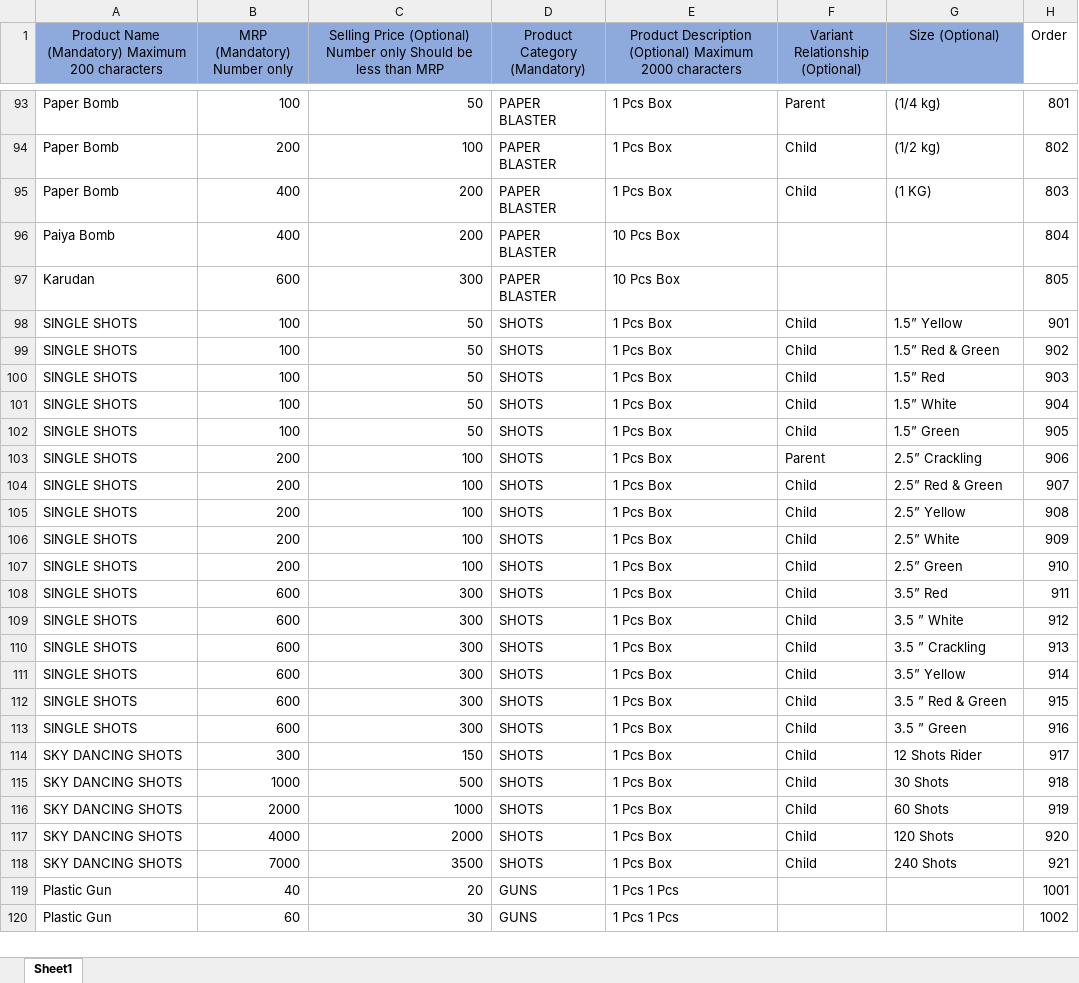
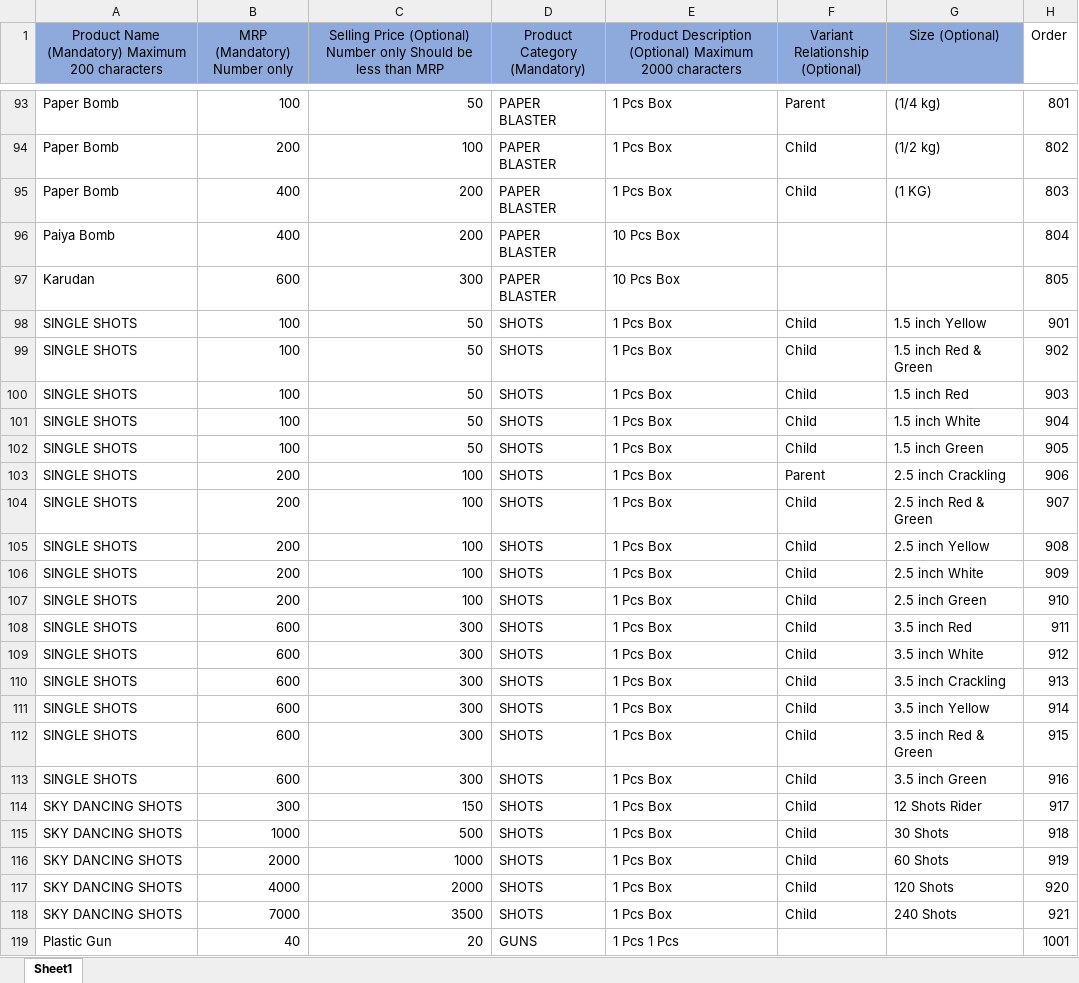
Before and after one commit to goldsiva/MalaiyammanTraders, an Excel workbook: products.xlsx, sheet Sheet1, drawn as a sheet; only a part is shown, gaps mark what is left out; the shorter side is filled out with more unchanged rows; values as stored, in another font and other column widths than the file's, no borders; the diff covers the shown part only; the diff names each change by its address in the sheet, - before the commit and + after, or states it on an @@ line.

```diff
--- a/products.xlsx (sheet Sheet1)
+++ b/products.xlsx (sheet Sheet1)
-G98 (Size (Optional)): 1.5” Yellow
+G98 (Size (Optional)): 1.5 inch Yellow
-G99 (Size (Optional)): 1.5” Red & Green
+G99 (Size (Optional)): 1.5 inch Red & Green
-G100 (Size (Optional)): 1.5” Red
+G100 (Size (Optional)): 1.5 inch Red
-G101 (Size (Optional)): 1.5” White
+G101 (Size (Optional)): 1.5 inch White
-G102 (Size (Optional)): 1.5” Green
+G102 (Size (Optional)): 1.5 inch Green
-G103 (Size (Optional)): 2.5” Crackling
+G103 (Size (Optional)): 2.5 inch Crackling
-G104 (Size (Optional)): 2.5” Red & Green
+G104 (Size (Optional)): 2.5 inch Red & Green
-G105 (Size (Optional)): 2.5” Yellow
+G105 (Size (Optional)): 2.5 inch Yellow
-G106 (Size (Optional)): 2.5” White
+G106 (Size (Optional)): 2.5 inch White
-G107 (Size (Optional)): 2.5” Green
+G107 (Size (Optional)): 2.5 inch Green
-G108 (Size (Optional)): 3.5” Red
+G108 (Size (Optional)): 3.5 inch Red
-G109 (Size (Optional)): 3.5 ” White
+G109 (Size (Optional)): 3.5 inch White
-G110 (Size (Optional)): 3.5 ” Crackling
+G110 (Size (Optional)): 3.5 inch Crackling
-G111 (Size (Optional)): 3.5” Yellow
+G111 (Size (Optional)): 3.5 inch Yellow
-G112 (Size (Optional)): 3.5 ” Red & Green
+G112 (Size (Optional)): 3.5 inch Red & Green
-G113 (Size (Optional)): 3.5 ” Green
+G113 (Size (Optional)): 3.5 inch Green
```
Also changed, not shown: 8 edited cells elsewhere in this sheet, 21 other files.
